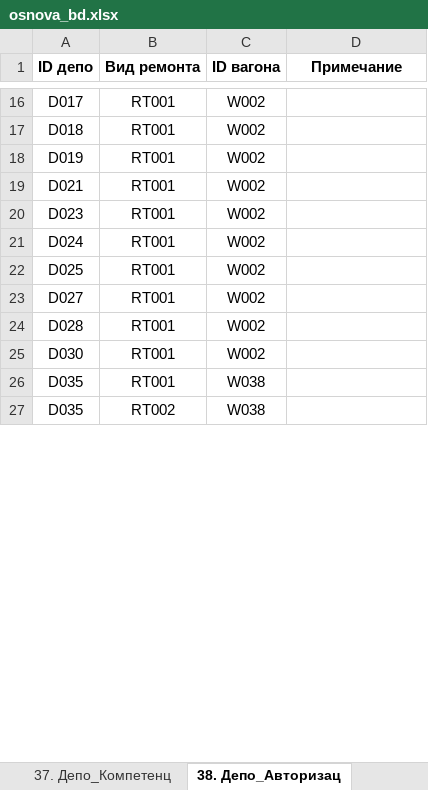
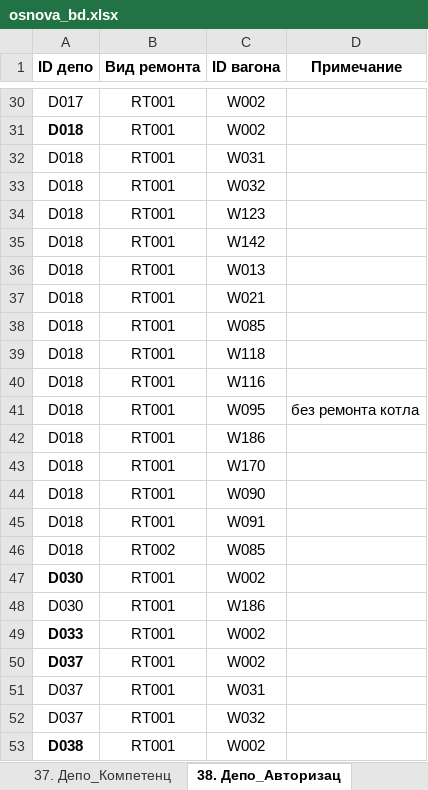
Before and after one commit to absolutniu/rzd, an Excel workbook: db/sources/osnova_bd.xlsx, sheet 38. Депо_Авторизац, drawn as a sheet; only a part is shown, gaps mark what is left out; values as stored, in another font and other column widths than the file's, no borders; removed rows and columns are numbered as before the commit, all else as after; the diff covers the shown part only; the diff names each change by its address in the sheet, - before the commit and + after, or states it on an @@ line.

```diff
--- a/db/sources/osnova_bd.xlsx (sheet 38. Депо_Авторизац)
+++ b/db/sources/osnova_bd.xlsx (sheet 38. Депо_Авторизац)
-A31 bold: off
+A31 bold: on
+row 32: D018 | RT001 | W031
-A33 (ID депо): D019
+A33 (ID депо): D018
-C33 (ID вагона): W002
+C33 (ID вагона): W032
+row 34: D018 | RT001 | W123
+row 35: D018 | RT001 | W142
+row 36: D018 | RT001 | W013
-A37 (ID депо): D021
+A37 (ID депо): D018
-C37 (ID вагона): W002
+C37 (ID вагона): W021
-row 20: D023 | RT001 | W002
-row 21: D024 | RT001 | W002
-row 22: D025 | RT001 | W002
-row 23: D027 | RT001 | W002
+row 38: D018 | RT001 | W085
+row 39: D018 | RT001 | W118
+row 40: D018 | RT001 | W116
+row 41: D018 | RT001 | W095 | без ремонта котла
+row 42: D018 | RT001 | W186
+row 43: D018 | RT001 | W170
-A44 (ID депо): D028
+A44 (ID депо): D018
-C44 (ID вагона): W002
+C44 (ID вагона): W090
+row 45: D018 | RT001 | W091
+row 46: D018 | RT002 | W085
-A47 bold: off
+A47 bold: on
+row 48: D030 | RT001 | W186
+row 49: D033 | RT001 | W002
+row 50: D037 | RT001 | W002
-A51 (ID депо): D035
+A51 (ID депо): D037
-C51 (ID вагона): W038
+C51 (ID вагона): W031
-row 27: D035 | RT002 | W038
+row 52: D037 | RT001 | W032
+row 53: D038 | RT001 | W002
```
Also changed, not shown: 347 added rows, 3 removed rows, 8 edited cells and cell formats elsewhere in this sheet, sheet 37. Депо_Компетенц, sheet 40. Услуги-Депо, sheet 36. Депо_Характер, sheet 39. ID услуги депо, sheet 32. Ремонт Холдинг, sheet Справочник_ID, other sheet tabs, 15 other files.
